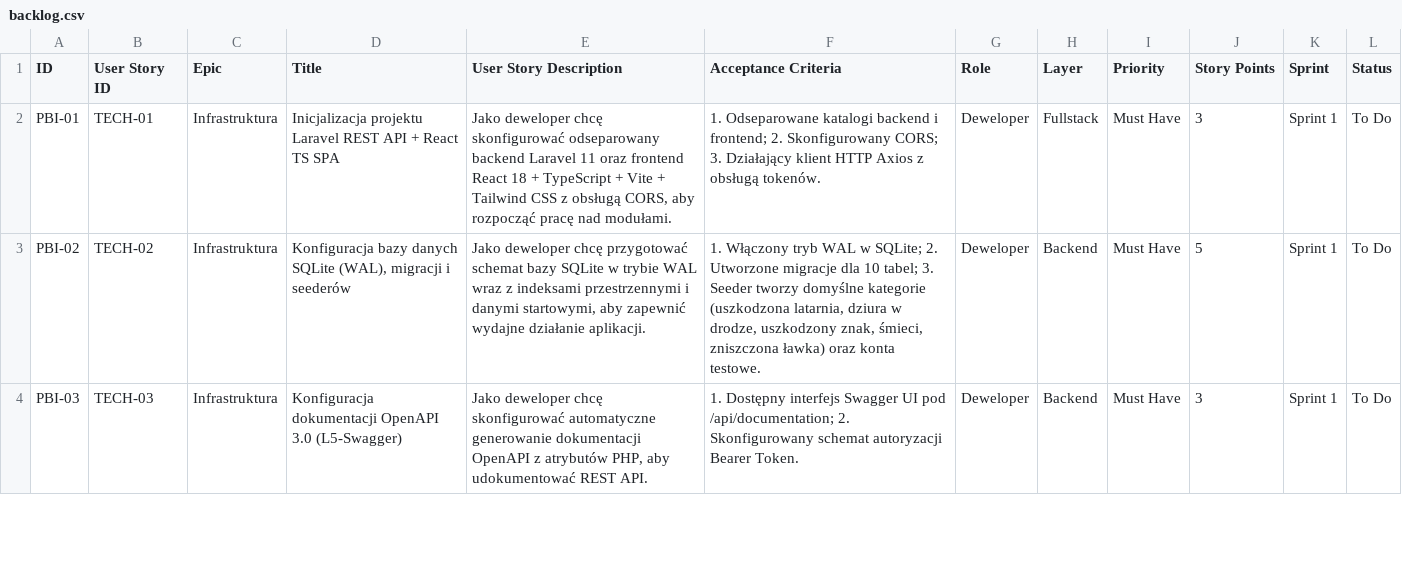
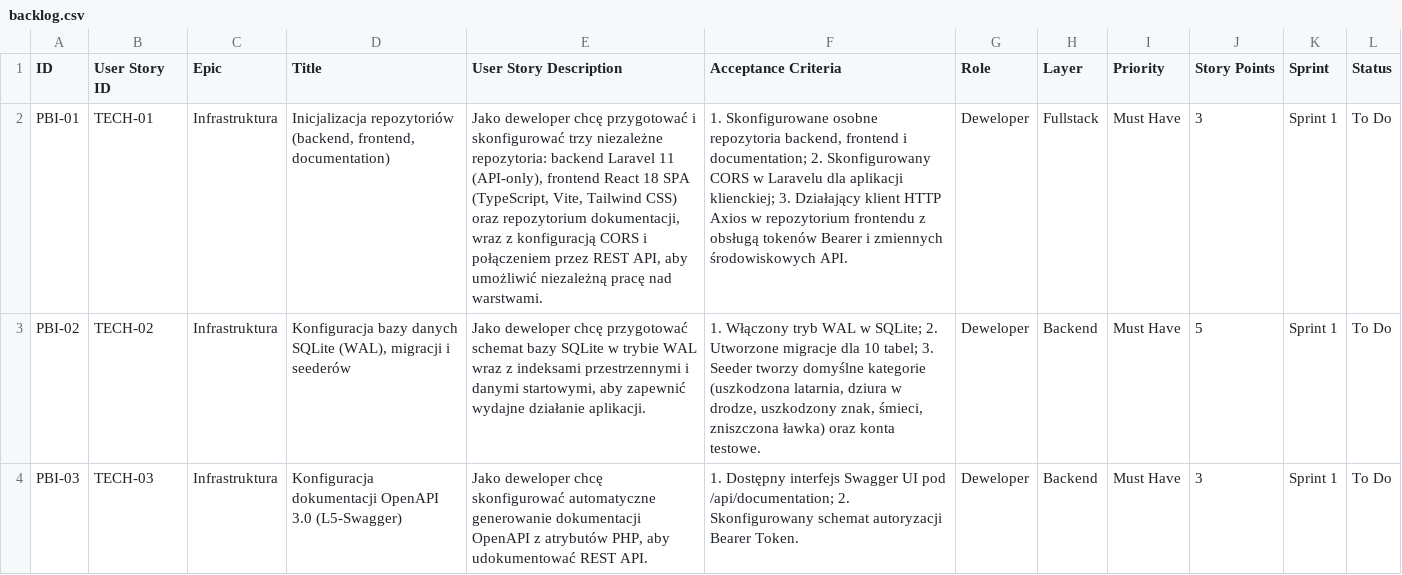
Before and after one commit to Jacekarino/harnasik-documentation, a CSV file: backlog.csv, drawn as a sheet; only a part is shown; the diff names each change by its address in the sheet, - before the commit and + after, or states it on an @@ line.

```diff
--- a/backlog.csv
+++ b/backlog.csv
-D2 (Title): Inicjalizacja projektu Laravel REST API + React TS SPA
+D2 (Title): Inicjalizacja repozytoriów (backend, frontend, documentation)
-E2 (User Story Description): …deweloper chcę skonfigurować odseparowany backend Laravel 11 oraz frontend React 18 + TypeScript + Vite + Tailwind CSS z obsługą CORS, aby rozpocząć pracę nad modułami.
+E2 (User Story Description): …deweloper chcę przygotować i skonfigurować trzy niezależne repozytoria: backend Laravel 11 (API-only), frontend React 18 SPA (TypeScript, Vite, Tailwind CSS) oraz repozytorium dokumentacji, wraz z konfiguracją CORS i połączeniem przez REST API, aby umożliwić niezależną pracę nad warstwami.
-F2 (Acceptance Criteria): 1. Odseparowane katalogi backend i frontend; 2. Skonfigurowany CORS; 3. Działający klient HTTP Axios z obsługą tokenów.
+F2 (Acceptance Criteria): 1. Skonfigurowane osobne repozytoria backend, frontend i documentation; 2. Skonfigurowany CORS w Laravelu dla aplikacji klienckiej; 3. Działający klient HTTP Axios w repozytorium frontendu z obsługą tokenów Bearer i zmiennych środowiskowych API.
```
Also changed, not shown: 5 other files.
